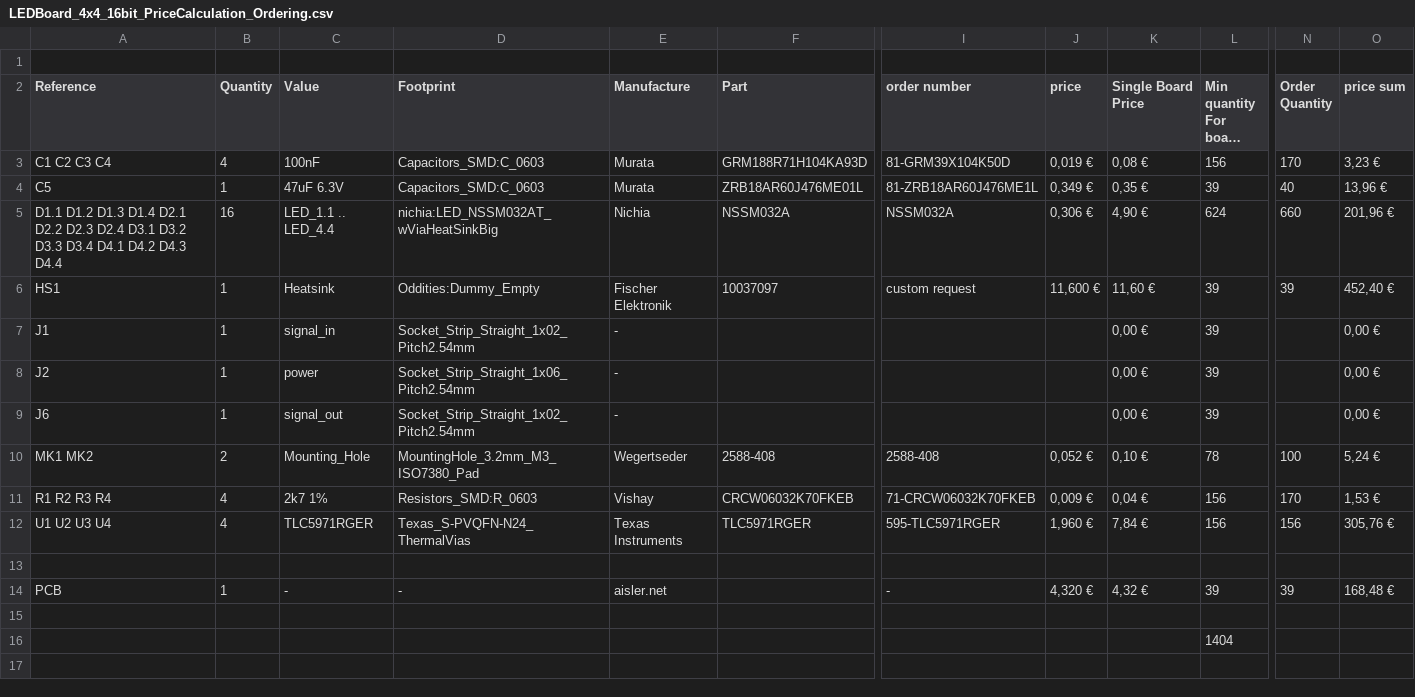
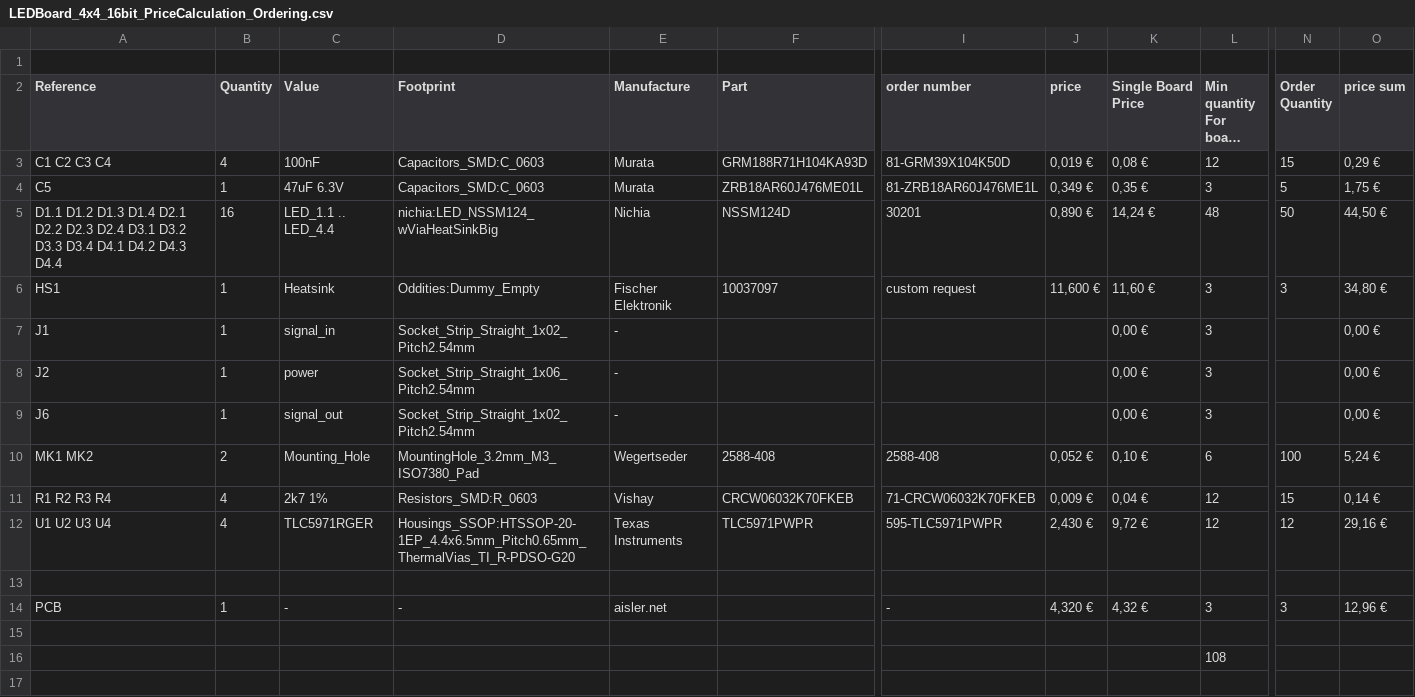
Before and after one commit to s-light/LEDBoard_4x4_16bit, a CSV file: doc/LEDBoard_4x4_16bit_PriceCalculation_Ordering.csv, drawn as a sheet; only a part is shown, gaps mark what is left out; long unchanged cells end in …; the diff covers the shown part only; the diff names each change by its address in the sheet, - before the commit and + after, or states it on an @@ line.

Commit message:
updated PriceCalculation

```diff
--- a/doc/LEDBoard_4x4_16bit_PriceCalculation_Ordering.csv
+++ b/doc/LEDBoard_4x4_16bit_PriceCalculation_Ordering.csv
-L3 (Min quantity For board count): 156
+L3 (Min quantity For board count): 12
-N3 (Order Quantity): 170
+N3 (Order Quantity): 15
-O3 (price sum): 3,23 €
+O3 (price sum): 0,29 €
-L4 (Min quantity For board count): 39
+L4 (Min quantity For board count): 3
-N4 (Order Quantity): 40
+N4 (Order Quantity): 5
-O4 (price sum): 13,96 €
+O4 (price sum): 1,75 €
-D5 (Footprint): nichia:LED_NSSM032AT_wViaHeatSinkBig
+D5 (Footprint): nichia:LED_NSSM124_wViaHeatSinkBig
-F5 (Part): NSSM032A
+F5 (Part): NSSM124D
-I5 (order number): NSSM032A
+I5 (order number): 30201
-J5 (price): 0,306 €
+J5 (price): 0,890 €
-K5 (Single Board Price): 4,90 €
+K5 (Single Board Price): 14,24 €
-L5 (Min quantity For board count): 624
+L5 (Min quantity For board count): 48
-N5 (Order Quantity): 660
+N5 (Order Quantity): 50
-O5 (price sum): 201,96 €
+O5 (price sum): 44,50 €
-L6:L9 (Min quantity For board count): 39
+L6:L9 (Min quantity For board count): 3
-N6 (Order Quantity): 39
+N6 (Order Quantity): 3
-O6 (price sum): 452,40 €
+O6 (price sum): 34,80 €
-L10 (Min quantity For board count): 78
+L10 (Min quantity For board count): 6
-L11:L12 (Min quantity For board count): 156
+L11:L12 (Min quantity For board count): 12
-N11 (Order Quantity): 170
+N11 (Order Quantity): 15
-O11 (price sum): 1,53 €
+O11 (price sum): 0,14 €
-D12 (Footprint): Texas_S-PVQFN-N24_ThermalVias
+D12 (Footprint): Housings_SSOP:HTSSOP-20-1EP_4.4x6.5mm_Pitch0.65mm_ThermalVias_TI_R-PDSO-G20
-F12 (Part): TLC5971RGER
+F12 (Part): TLC5971PWPR
-I12 (order number): 595-TLC5971RGER
+I12 (order number): 595-TLC5971PWPR
-J12 (price): 1,960 €
+J12 (price): 2,430 €
-K12 (Single Board Price): 7,84 €
+K12 (Single Board Price): 9,72 €
-N12 (Order Quantity): 156
+N12 (Order Quantity): 12
-O12 (price sum): 305,76 €
+O12 (price sum): 29,16 €
-L14 (Min quantity For board count): 39
+L14 (Min quantity For board count): 3
-N14 (Order Quantity): 39
+N14 (Order Quantity): 3
-O14 (price sum): 168,48 €
+O14 (price sum): 12,96 €
-L16 (Min quantity For board count): 1404
+L16 (Min quantity For board count): 108
```
Also changed, not shown: 2 added rows, 2 removed rows and 2 edited cells elsewhere in this file, 2 other files.
